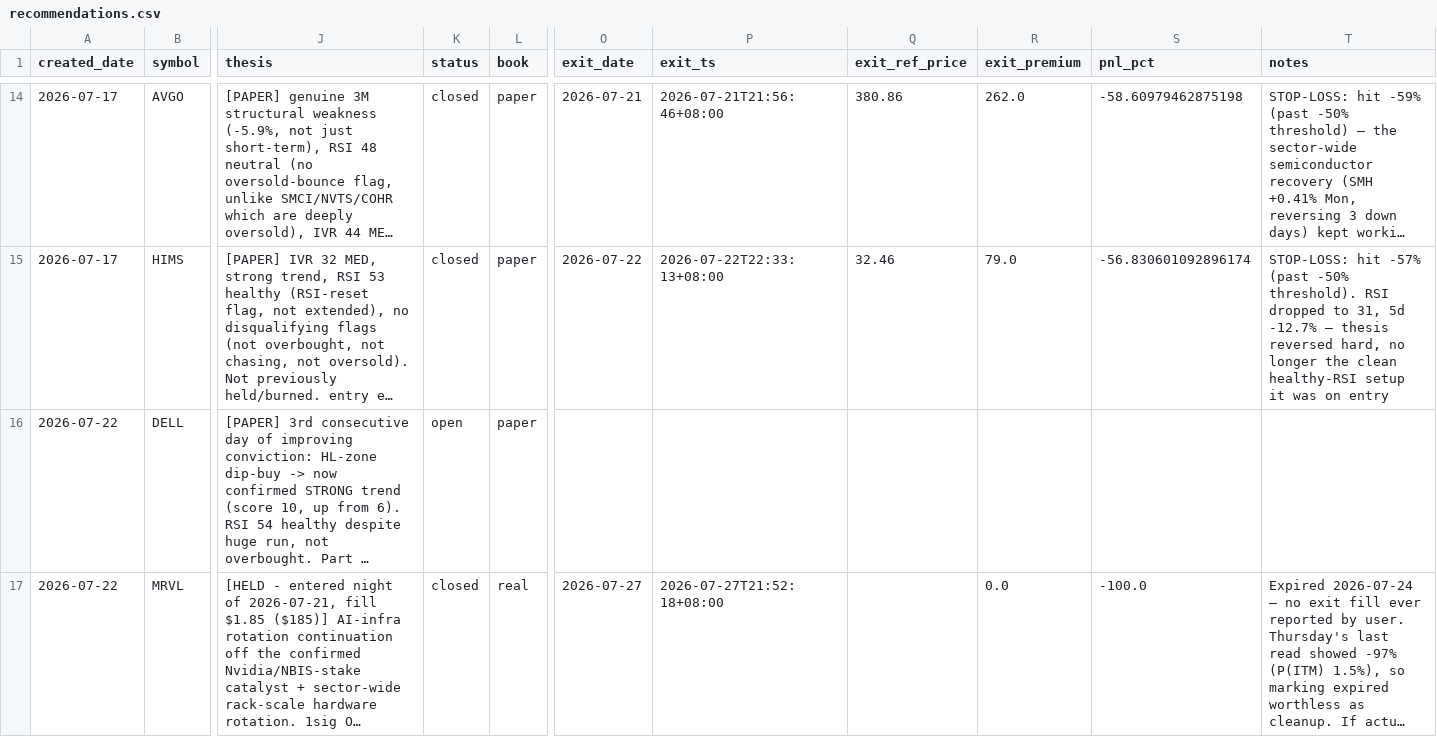
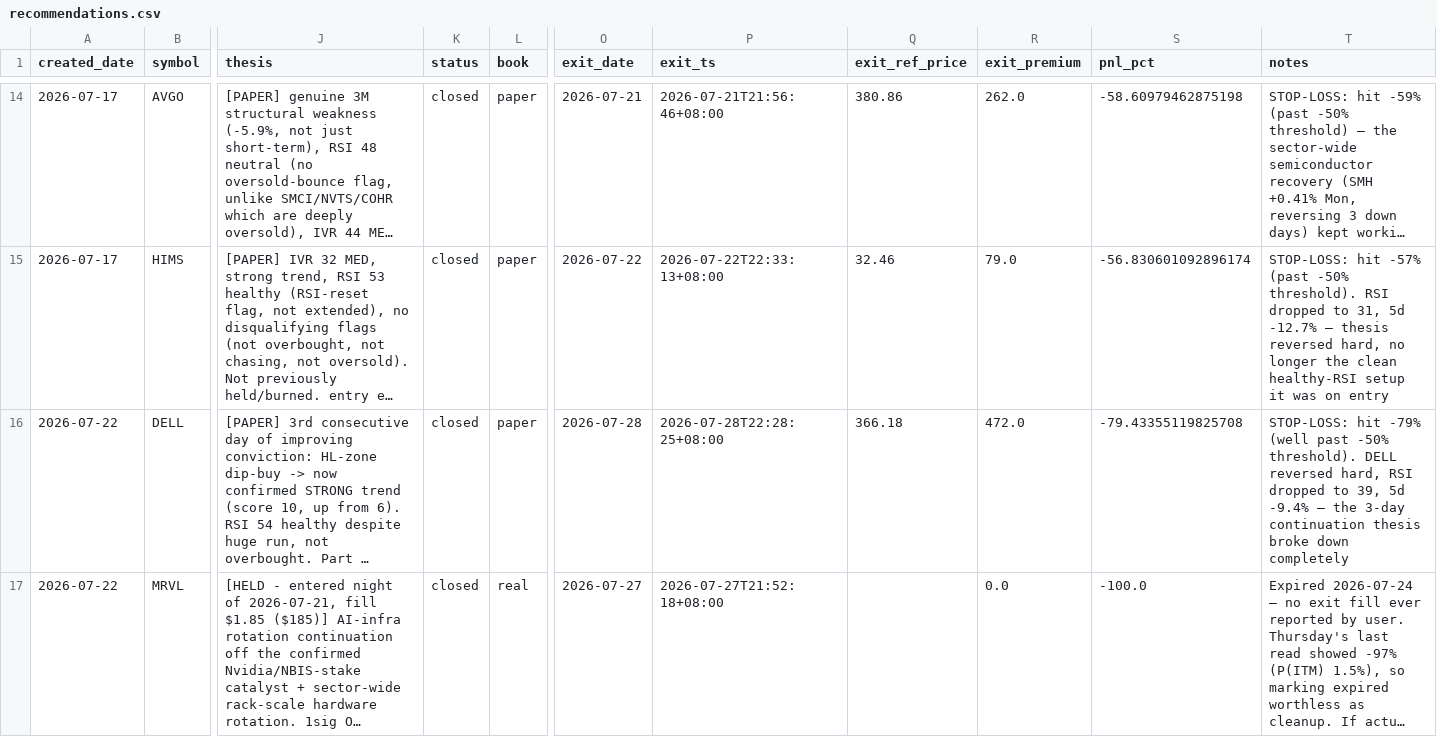
Before and after one commit to longansoju/options, a CSV file: data/recommendations.csv, drawn as a sheet; only a part is shown, gaps mark what is left out; long unchanged cells end in …; the diff covers the shown part only; the diff names each change by its address in the sheet, - before the commit and + after, or states it on an @@ line.

```diff
--- a/data/recommendations.csv
+++ b/data/recommendations.csv
-K16 (status): open
+K16 (status): closed
-O16 (exit_date): (empty)
+O16 (exit_date): 2026-07-28
-P16 (exit_ts): (empty)
+P16 (exit_ts): 2026-07-28T22:28:25+08:00
-Q16 (exit_ref_price): (empty)
+Q16 (exit_ref_price): 366.18
-R16 (exit_premium): (empty)
+R16 (exit_premium): 472.0
-S16 (pnl_pct): (empty)
+S16 (pnl_pct): -79.43355119825708
-T16 (notes): (empty)
+T16 (notes): STOP-LOSS: hit -79% (well past -50% threshold). DELL reversed hard, RSI dropped to 39, 5d -9.4% — the 3-day continuation thesis broke down completely
```
Also changed, not shown: 7 edited cells elsewhere in this file.
